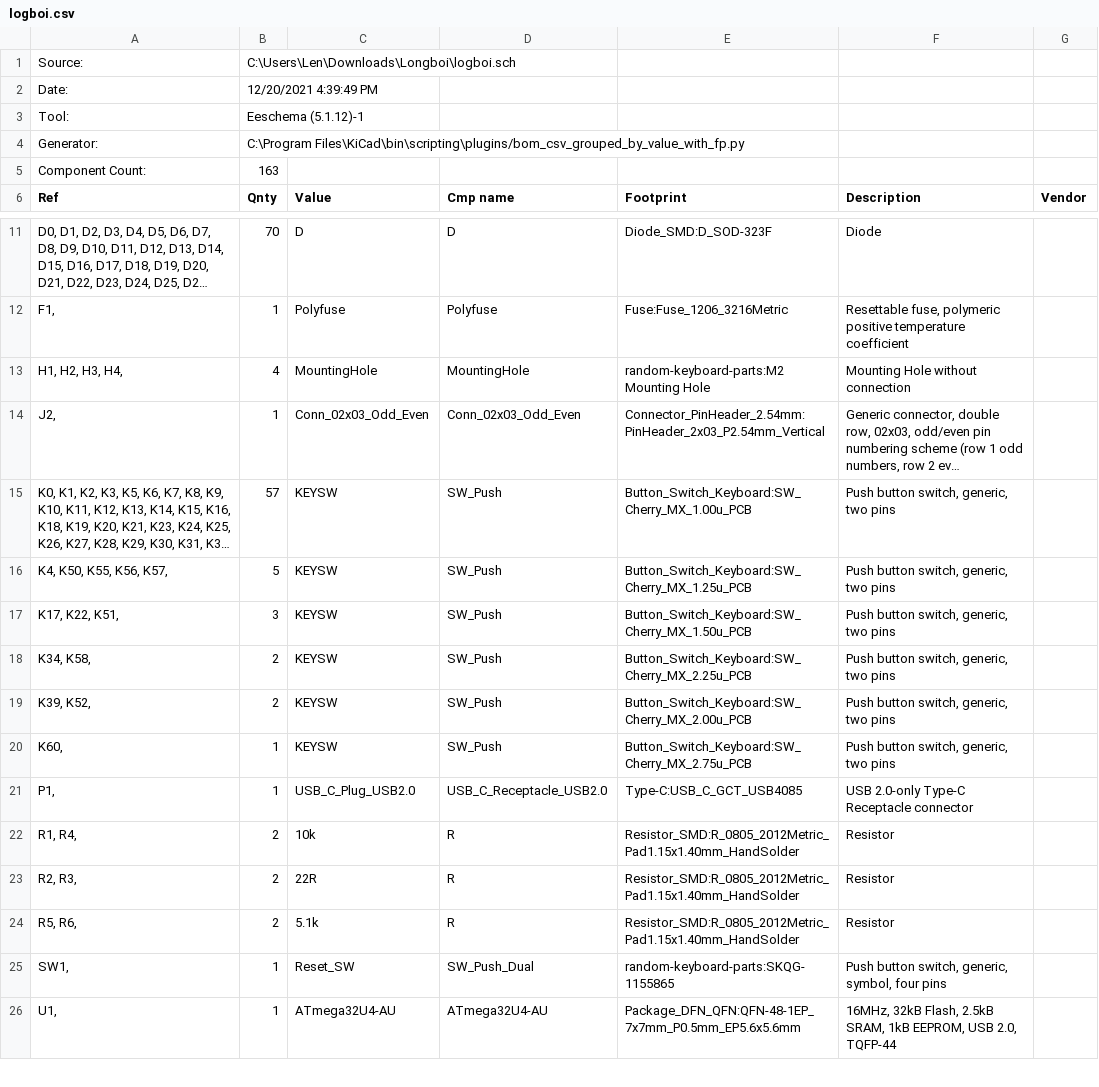
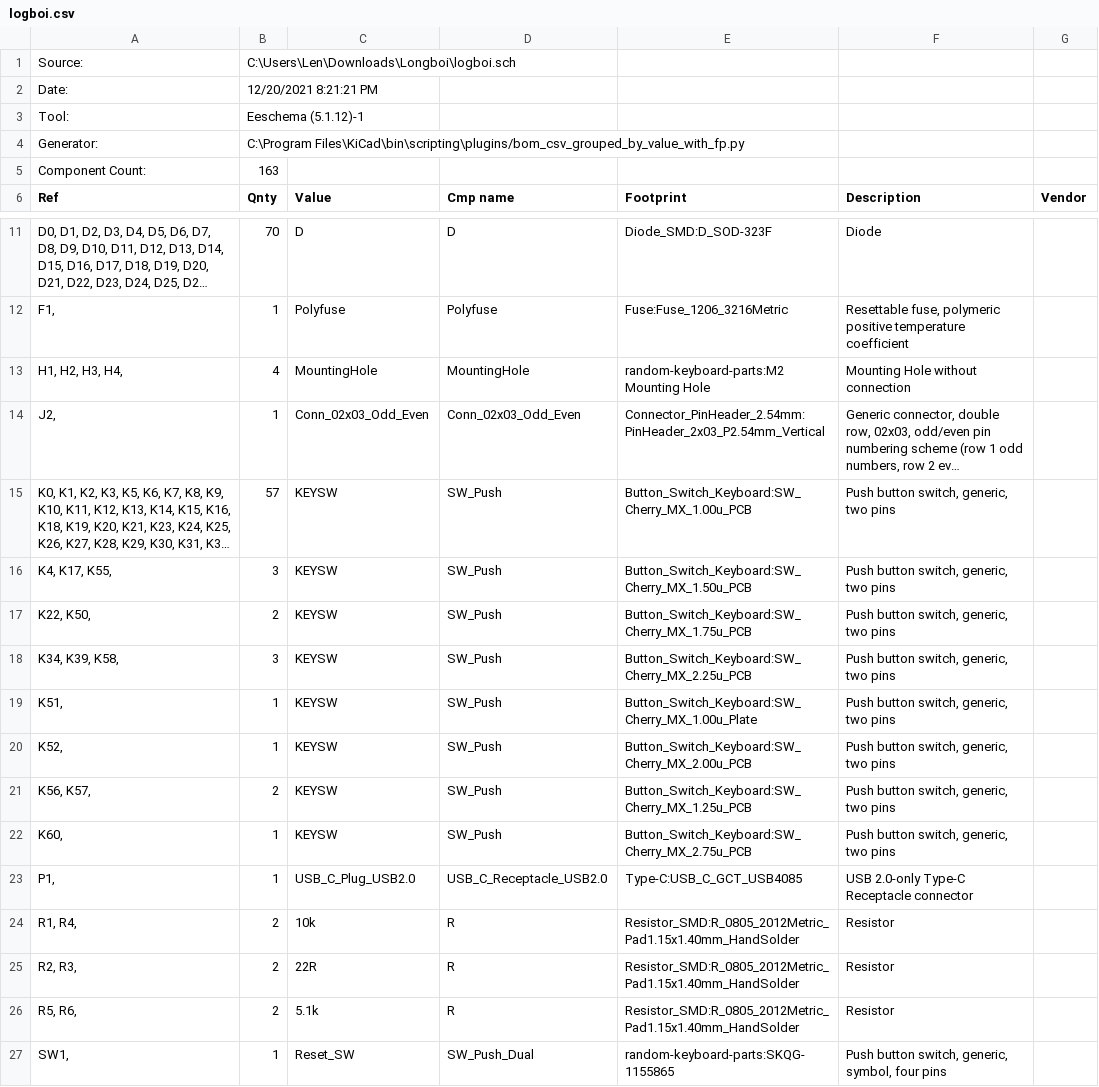
Before and after one commit to lental/keyboard, a CSV file: Production Outputs/logboi.csv, drawn as a sheet; only a part is shown, gaps mark what is left out; the shorter side is filled out with more unchanged rows; long unchanged cells end in …; removed rows and columns are numbered as before the commit, all else as after; the diff names each change by its address in the sheet, - before the commit and + after, or states it on an @@ line.

```diff
--- a/Production Outputs/logboi.csv
+++ b/Production Outputs/logboi.csv
-B2 (Qnty): 12/20/2021 4:39:49 PM
+B2 (Qnty): 12/20/2021 8:21:21 PM
-row 16: K4, K50, K55, K56, K57, | 5 | KEYSW | SW_Push | Button_Switch_Keyboard:SW_Cherry_MX_1.25u_PCB | Push button switch, generic, two pins
-A16 (Ref): K17, K22, K51,
+A16 (Ref): K4, K17, K55,
-A17 (Ref): K34, K58,
+A17 (Ref): K22, K50,
-E17 (Footprint): Button_Switch_Keyboard:SW_Cherry_MX_2.25u_PCB
+E17 (Footprint): Button_Switch_Keyboard:SW_Cherry_MX_1.75u_PCB
+row 18: K34, K39, K58, | 3 | KEYSW | SW_Push | Button_Switch_Keyboard:SW_Cherry_MX_2.25u_PCB | Push button switch, generic, two pins
+row 19: K51, | 1 | KEYSW | SW_Push | Button_Switch_Keyboard:SW_Cherry_MX_1.00u_Plate | Push button switch, generic, two pins
+row 20: K52, | 1 | KEYSW | SW_Push | Button_Switch_Keyboard:SW_Cherry_MX_2.00u_PCB | Push button switch, generic, two pins
-A21 (Ref): K39, K52,
+A21 (Ref): K56, K57,
-E21 (Footprint): Button_Switch_Keyboard:SW_Cherry_MX_2.00u_PCB
+E21 (Footprint): Button_Switch_Keyboard:SW_Cherry_MX_1.25u_PCB
```
Also changed, not shown: Production Outputs/logboi-bottom-pos.csv, 14 other files.
